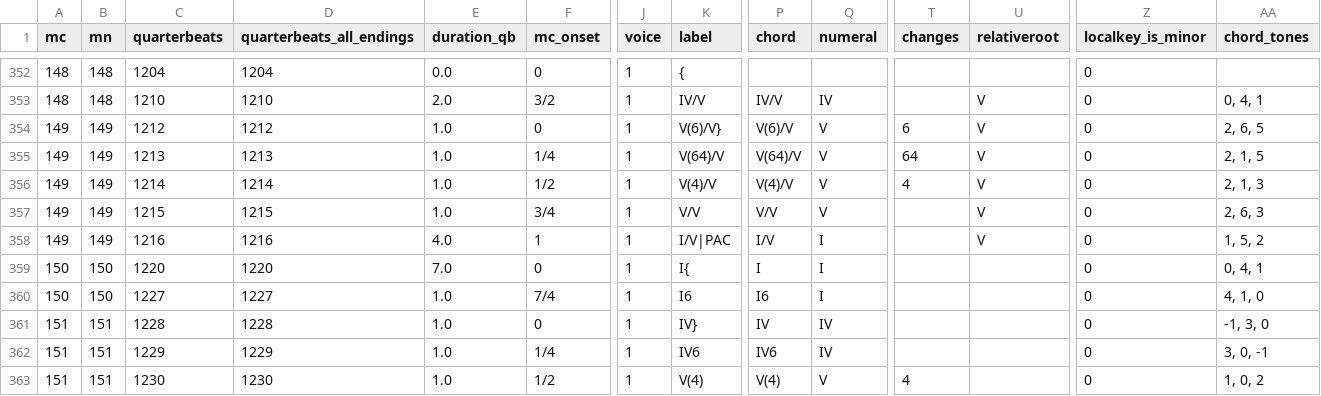
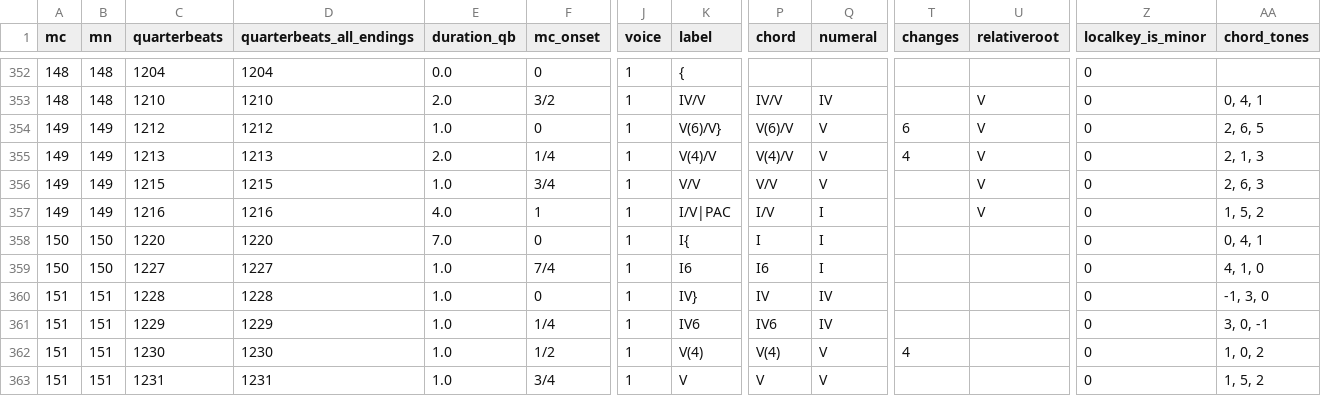
Before and after one commit to DCMLab/peri_euridice, a TSV file: harmonies/peri_euridice_scene_2.harmonies.tsv, drawn as a sheet; only a part is shown, gaps mark what is left out; the shorter side is filled out with more unchanged rows; rows hold the shown columns only; the diff names each change by its address in the sheet, - before the commit and + after, or states it on an @@ line.

```diff
--- a/harmonies/peri_euridice_scene_2.harmonies.tsv
+++ b/harmonies/peri_euridice_scene_2.harmonies.tsv
-E355 (duration_qb): 1.0
+E355 (duration_qb): 2.0
-K355 (label): V(64)/V
+K355 (label): V(4)/V
-P355 (chord): V(64)/V
+P355 (chord): V(4)/V
-T355 (changes): 64
+T355 (changes): 4
-AA355 (chord_tones): 2, 1, 5
+AA355 (chord_tones): 2, 1, 3
-row 356: 149 | 149 | 1214 | 1214 | 1.0 | 1/2 | 1 | V(4)/V | V(4)/V | V | 4 | V | 0 | 2, 1, 3
```
Also changed, not shown: metadata.tsv, reviewed/peri_euridice_scene_2_reviewed.tsv, 4 other files.
